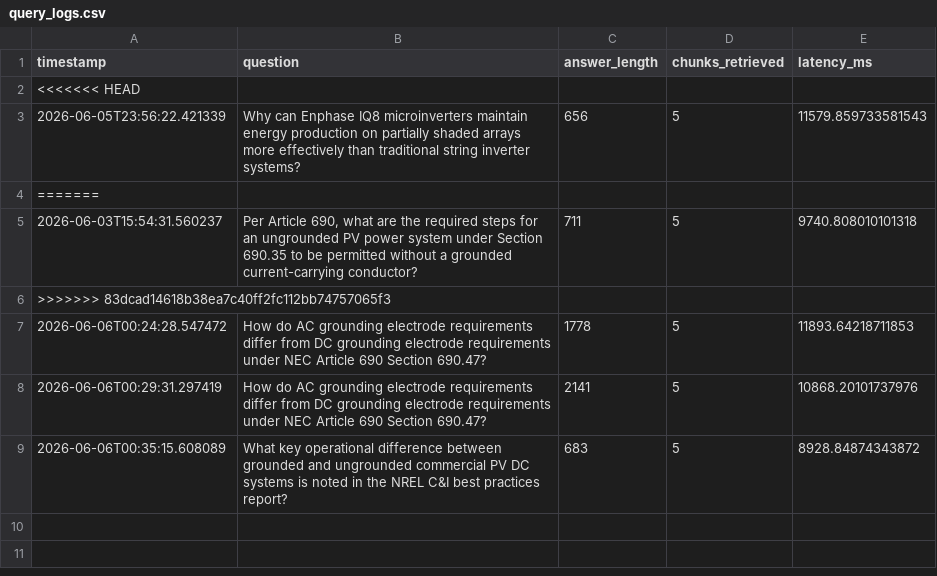
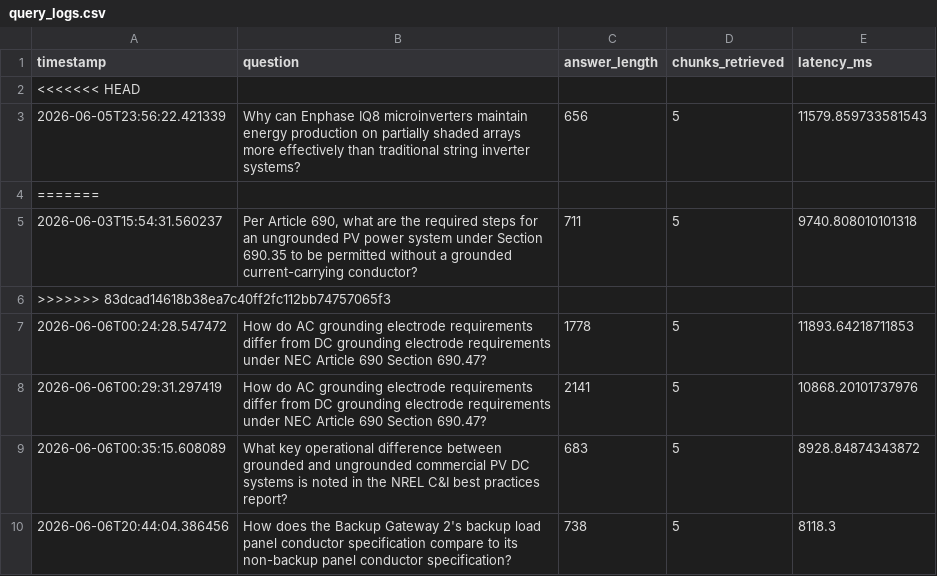
Before and after one commit to IppiliSahasra08/solar_explorar, a CSV file: data/telemetry/query_logs.csv, drawn as a sheet; the diff names each change by its address in the sheet, - before the commit and + after, or states it on an @@ line.

```diff
--- a/data/telemetry/query_logs.csv
+++ b/data/telemetry/query_logs.csv
+row 10: 2026-06-06T20:44:04.386456 | How does the Backup Gateway 2's backup load panel conductor specification compare to its non-backup panel conductor specification? | 738 | 5 | 8118.3
```
Also changed, not shown: 3 other files.
